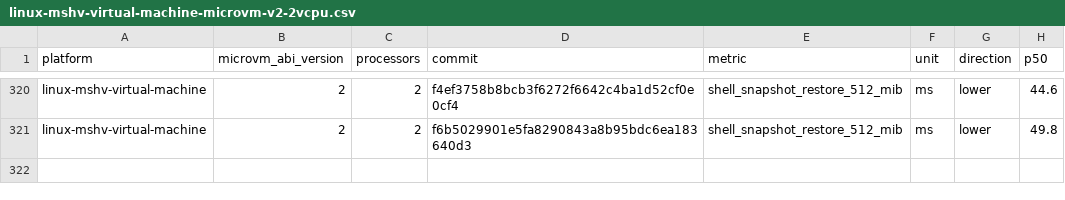
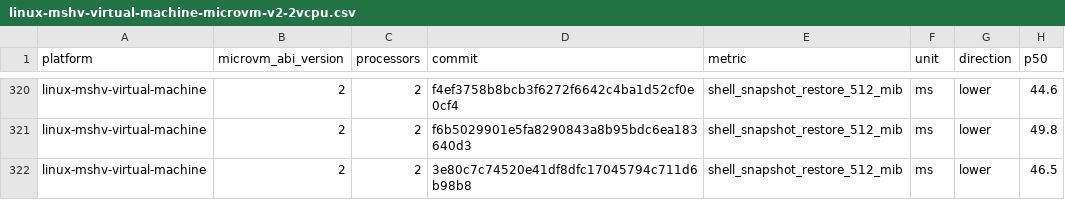
Before and after one commit to Jbansal2/nvx, a CSV file: data/linux-mshv-virtual-machine-microvm-v2-2vcpu.csv, drawn as a sheet; only a part is shown, gaps mark what is left out.

```diff
--- a/data/linux-mshv-virtual-machine-microvm-v2-2vcpu.csv
+++ b/data/linux-mshv-virtual-machine-microvm-v2-2vcpu.csv
@@ -321 +321,2 @@ linux-mshv-virtual-machine,2,2,f4ef3758b8bcb3f6272f6642c4ba1d52cf0e0cf4,shell_sn
 linux-mshv-virtual-machine,2,2,f6b5029901e5fa8290843a8b95bdc6ea183640d3,shell_snapshot_restore_512_mib,ms,lower,49.8
+linux-mshv-virtual-machine,2,2,3e80c7c74520e41df8dfc17045794c711d6b98b8,shell_snapshot_restore_512_mib,ms,lower,46.5
```
Also changed, not shown: data/linux-mshv-virtual-machine-microvm-v2-4vcpu.csv, data/linux-mshv-virtual-machine-microvm-v2-8vcpu.csv, 9 other files.
